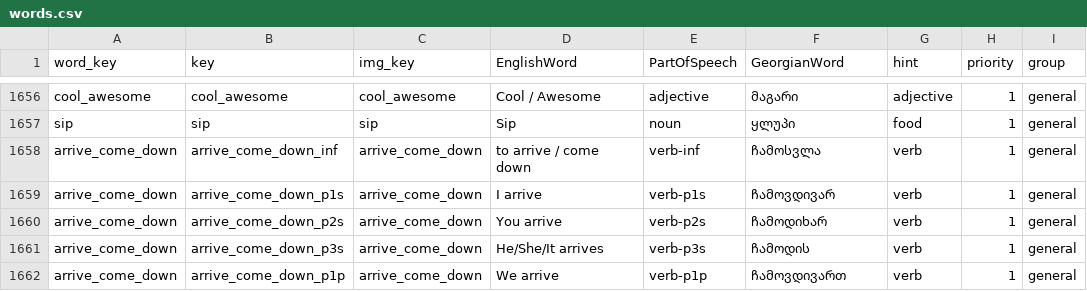
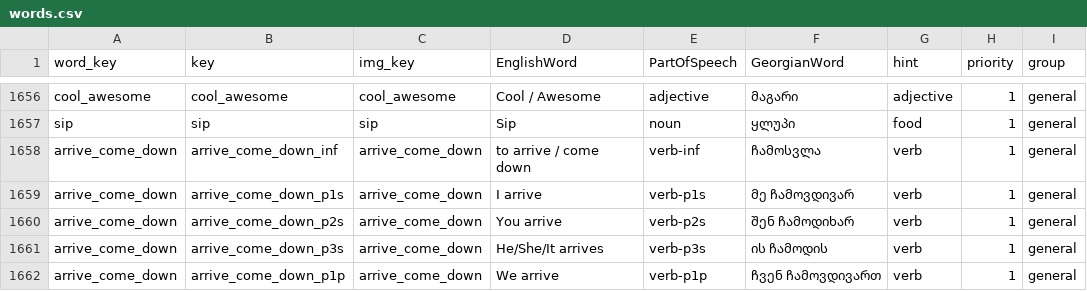
Before and after one commit to MarkMote/learn-georgian, a CSV file: public/words.csv, drawn as a sheet; only a part is shown, gaps mark what is left out; the diff covers the shown part only; the diff names each change by its address in the sheet, - before the commit and + after, or states it on an @@ line.

```diff
--- a/public/words.csv
+++ b/public/words.csv
-F1659 (GeorgianWord): ჩამოვდივარ
+F1659 (GeorgianWord): მე ჩამოვდივარ
-F1660 (GeorgianWord): ჩამოდიხარ
+F1660 (GeorgianWord): შენ ჩამოდიხარ
-F1661 (GeorgianWord): ჩამოდის
+F1661 (GeorgianWord): ის ჩამოდის
-F1662 (GeorgianWord): ჩამოვდივართ
+F1662 (GeorgianWord): ჩვენ ჩამოვდივართ
```
Also changed, not shown: 152 edited cells elsewhere in this file, 14 other files.
